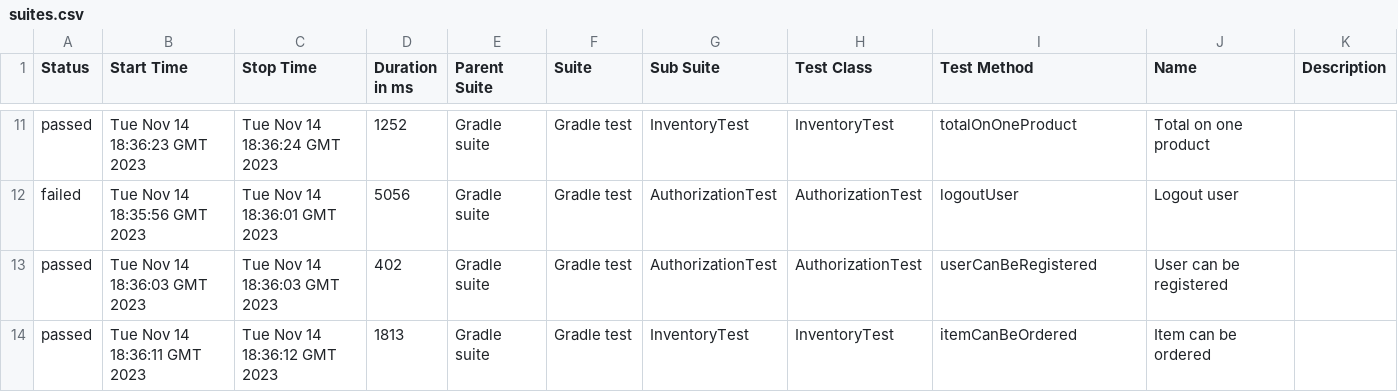
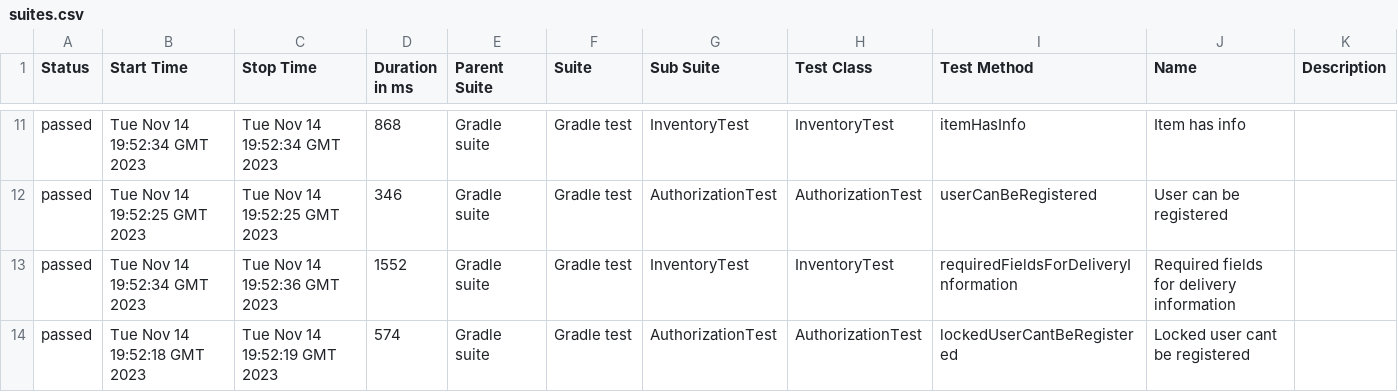
Before and after one commit to ILiaBer/testSendBox, a CSV file: 13/data/suites.csv, drawn as a sheet; only a part is shown, gaps mark what is left out; the diff covers the shown part only.

```diff
--- a/13/data/suites.csv
+++ b/13/data/suites.csv
@@ -11,4 +11,4 @@
-"passed","Tue Nov 14 18:36:23 GMT 2023","Tue Nov 14 18:36:24 GMT 2023","1252","Gradle suite","Gradle test","InventoryTest","InventoryTest","totalOnOneProduct","Total on one product",""
-"failed","Tue Nov 14 18:35:56 GMT 2023","Tue Nov 14 18:36:01 GMT 2023","5056","Gradle suite","Gradle test","AuthorizationTest","AuthorizationTest","logoutUser","Logout user",""
-"passed","Tue Nov 14 18:36:03 GMT 2023","Tue Nov 14 18:36:03 GMT 2023","402","Gradle suite","Gradle test","AuthorizationTest","AuthorizationTest","userCanBeRegistered","User can be registered",""
-"passed","Tue Nov 14 18:36:11 GMT 2023","Tue Nov 14 18:36:12 GMT 2023","1813","Gradle suite","Gradle test","InventoryTest","InventoryTest","itemCanBeOrdered","Item can be ordered",""
+"passed","Tue Nov 14 19:52:34 GMT 2023","Tue Nov 14 19:52:34 GMT 2023","868","Gradle suite","Gradle test","InventoryTest","InventoryTest","itemHasInfo","Item has info",""
+"passed","Tue Nov 14 19:52:25 GMT 2023","Tue Nov 14 19:52:25 GMT 2023","346","Gradle suite","Gradle test","AuthorizationTest","AuthorizationTest","userCanBeRegistered","User can be registered",""
+"passed","Tue Nov 14 19:52:34 GMT 2023","Tue Nov 14 19:52:36 GMT 2023","1552","Gradle suite","Gradle test","InventoryTest","InventoryTest","requiredFieldsForDeliveryInformation","Required fields for delivery information",""
+"passed","Tue Nov 14 19:52:18 GMT 2023","Tue Nov 14 19:52:19 GMT 2023","574","Gradle suite","Gradle test","AuthorizationTest","AuthorizationTest","lockedUserCantBeRegistered","Locked user cant be registered",""
```
Also changed, not shown: 2 added rows, 2 removed rows and 27 edited cells elsewhere in this file, 42 other files.
